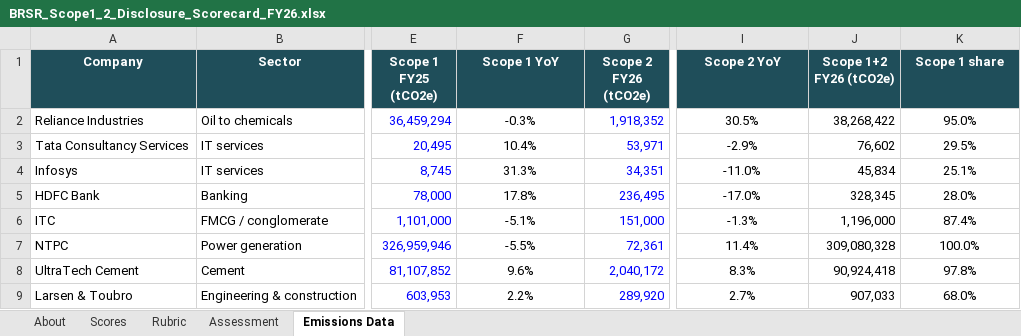
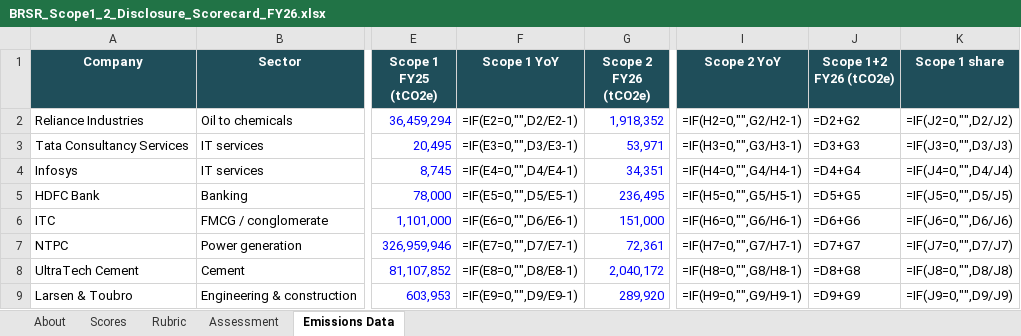
Before and after one commit to mayankmajoka2000-tech/brsr-emissions-disclosure-scorecard, an Excel workbook: output/BRSR_Scope1_2_Disclosure_Scorecard_FY26.xlsx, sheet Emissions Data, drawn as a sheet; only a part is shown, gaps mark what is left out; values as stored, in another font and other column widths than the file's, no borders; formulas without a stored value are shown as written; the diff covers the shown part only; the diff names each change by its address in the sheet, - before the commit and + after, or states it on an @@ line.

```diff
--- a/output/BRSR_Scope1_2_Disclosure_Scorecard_FY26.xlsx (sheet Emissions Data)
+++ b/output/BRSR_Scope1_2_Disclosure_Scorecard_FY26.xlsx (sheet Emissions Data)
-F2 (Scope 1 YoY): -0.3%
+F2 (Scope 1 YoY): =IF(E2=0,"",D2/E2-1)
-I2 (Scope 2 YoY): 30.5%
+I2 (Scope 2 YoY): =IF(H2=0,"",G2/H2-1)
-J2 (Scope 1+2 FY26 (tCO2e)): 38,268,422
+J2 (Scope 1+2 FY26 (tCO2e)): =D2+G2
-K2 (Scope 1 share): 95.0%
+K2 (Scope 1 share): =IF(J2=0,"",D2/J2)
-F3 (Scope 1 YoY): 10.4%
+F3 (Scope 1 YoY): =IF(E3=0,"",D3/E3-1)
-I3 (Scope 2 YoY): -2.9%
+I3 (Scope 2 YoY): =IF(H3=0,"",G3/H3-1)
-J3 (Scope 1+2 FY26 (tCO2e)): 76,602
+J3 (Scope 1+2 FY26 (tCO2e)): =D3+G3
-K3 (Scope 1 share): 29.5%
+K3 (Scope 1 share): =IF(J3=0,"",D3/J3)
-F4 (Scope 1 YoY): 31.3%
+F4 (Scope 1 YoY): =IF(E4=0,"",D4/E4-1)
-I4 (Scope 2 YoY): -11.0%
+I4 (Scope 2 YoY): =IF(H4=0,"",G4/H4-1)
-J4 (Scope 1+2 FY26 (tCO2e)): 45,834
+J4 (Scope 1+2 FY26 (tCO2e)): =D4+G4
-K4 (Scope 1 share): 25.1%
+K4 (Scope 1 share): =IF(J4=0,"",D4/J4)
-F5 (Scope 1 YoY): 17.8%
+F5 (Scope 1 YoY): =IF(E5=0,"",D5/E5-1)
-I5 (Scope 2 YoY): -17.0%
+I5 (Scope 2 YoY): =IF(H5=0,"",G5/H5-1)
-J5 (Scope 1+2 FY26 (tCO2e)): 328,345
+J5 (Scope 1+2 FY26 (tCO2e)): =D5+G5
-K5 (Scope 1 share): 28.0%
+K5 (Scope 1 share): =IF(J5=0,"",D5/J5)
-F6 (Scope 1 YoY): -5.1%
+F6 (Scope 1 YoY): =IF(E6=0,"",D6/E6-1)
-I6 (Scope 2 YoY): -1.3%
+I6 (Scope 2 YoY): =IF(H6=0,"",G6/H6-1)
-J6 (Scope 1+2 FY26 (tCO2e)): 1,196,000
+J6 (Scope 1+2 FY26 (tCO2e)): =D6+G6
-K6 (Scope 1 share): 87.4%
+K6 (Scope 1 share): =IF(J6=0,"",D6/J6)
-F7 (Scope 1 YoY): -5.5%
+F7 (Scope 1 YoY): =IF(E7=0,"",D7/E7-1)
-I7 (Scope 2 YoY): 11.4%
+I7 (Scope 2 YoY): =IF(H7=0,"",G7/H7-1)
-J7 (Scope 1+2 FY26 (tCO2e)): 309,080,328
+J7 (Scope 1+2 FY26 (tCO2e)): =D7+G7
-K7 (Scope 1 share): 100.0%
+K7 (Scope 1 share): =IF(J7=0,"",D7/J7)
-F8 (Scope 1 YoY): 9.6%
+F8 (Scope 1 YoY): =IF(E8=0,"",D8/E8-1)
-I8 (Scope 2 YoY): 8.3%
+I8 (Scope 2 YoY): =IF(H8=0,"",G8/H8-1)
-J8 (Scope 1+2 FY26 (tCO2e)): 90,924,418
+J8 (Scope 1+2 FY26 (tCO2e)): =D8+G8
-K8 (Scope 1 share): 97.8%
+K8 (Scope 1 share): =IF(J8=0,"",D8/J8)
-F9 (Scope 1 YoY): 2.2%
+F9 (Scope 1 YoY): =IF(E9=0,"",D9/E9-1)
-I9 (Scope 2 YoY): 2.7%
+I9 (Scope 2 YoY): =IF(H9=0,"",G9/H9-1)
-J9 (Scope 1+2 FY26 (tCO2e)): 907,033
+J9 (Scope 1+2 FY26 (tCO2e)): =D9+G9
-K9 (Scope 1 share): 68.0%
+K9 (Scope 1 share): =IF(J9=0,"",D9/J9)
```
Also changed, not shown: 15 edited cells elsewhere in this sheet, sheet Scores, sheet Rubric, charts or pictures, 12 other files.
